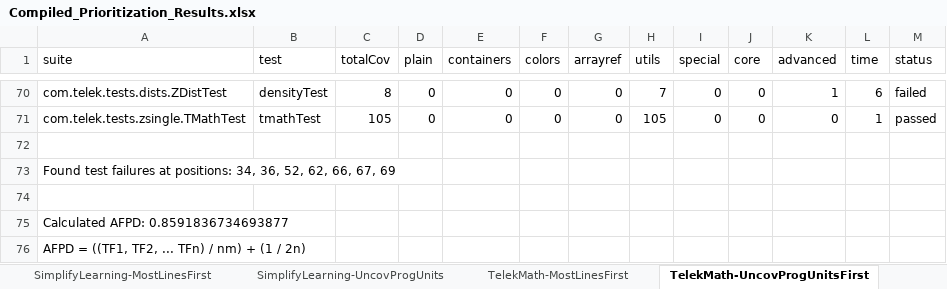
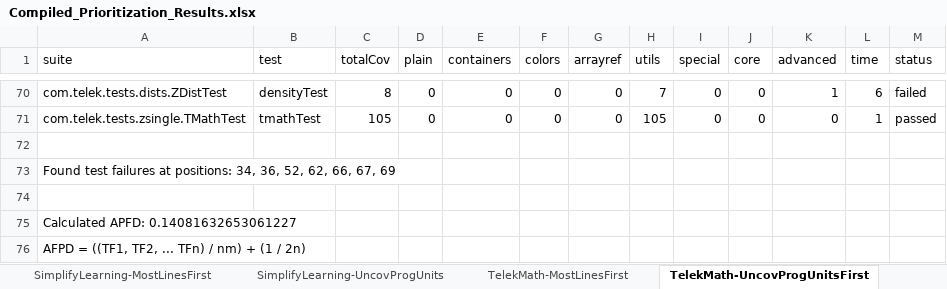
Before and after one commit to james-things/TestParseUtils, an Excel workbook: src/main/resources/TestParseUtils-Output/Compiled_Prioritization_Results.xlsx, sheet TelekMath-UncovProgUnitsFirst, drawn as a sheet; only a part is shown, gaps mark what is left out; values as stored, in another font and other column widths than the file's, no borders; table styles not drawn; the diff names each change by its address in the sheet, - before the commit and + after, or states it on an @@ line.

```diff
--- a/src/main/resources/TestParseUtils-Output/Compiled_Prioritization_Results.xlsx (sheet TelekMath-UncovProgUnitsFirst)
+++ b/src/main/resources/TestParseUtils-Output/Compiled_Prioritization_Results.xlsx (sheet TelekMath-UncovProgUnitsFirst)
-A75 (suite): Calculated AFPD: 0.8591836734693877
+A75 (suite): Calculated APFD: 0.14081632653061227
```
Also changed, not shown: sheet TelekMath-MostLinesFirst, sheet Junrar-MostLinesFirst, sheet Junrar-UncovProgUnitsFirst, sheet SimplifyLearning-MostLinesFirst, sheet SimplifyLearning-UncovProgUnits, sheet JSON-java-MostLinesFirst, 1 more sheet, 4 other files.
